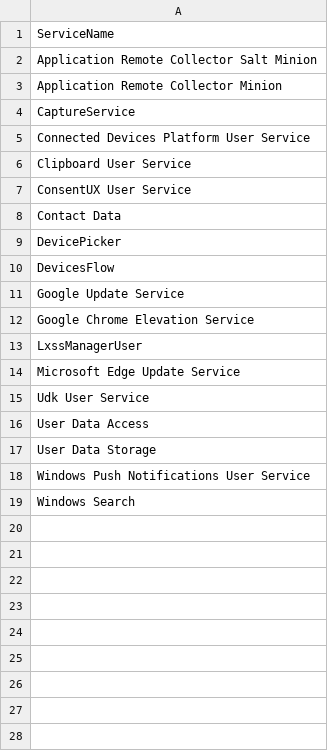
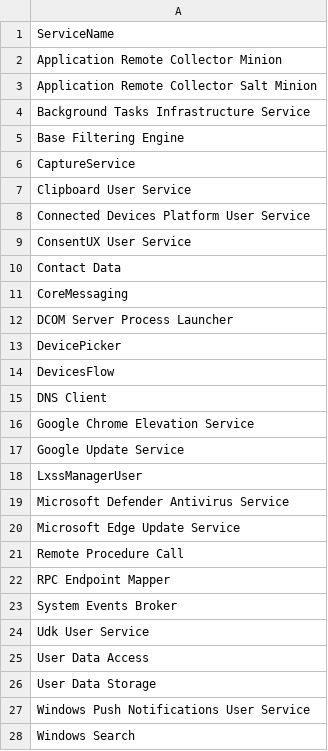
Before and after one commit to sneakdella/SingleVM-ServiceDiscovery, a CSV file: BlackList.csv, drawn as a sheet.

Commit message:
Final function Invoke-NewServices created

```diff
--- a/BlackList.csv
+++ b/BlackList.csv
@@ -1,15 +1,24 @@
 ServiceName
+Application Remote Collector Minion
 Application Remote Collector Salt Minion
-Application Remote Collector Minion
+Background Tasks Infrastructure Service
+Base Filtering Engine
 CaptureService
+Clipboard User Service
 Connected Devices Platform User Service
-Clipboard User Service
 ConsentUX User Service
 Contact Data
+CoreMessaging
+DCOM Server Process Launcher
 DevicePicker
 DevicesFlow
+DNS Client
+Google Chrome Elevation Service
 Google Update Service
-Google Chrome Elevation Service
 LxssManagerUser
+Microsoft Defender Antivirus Service
 Microsoft Edge Update Service
+Remote Procedure Call
+RPC Endpoint Mapper
+System Events Broker
 Udk User Service
```
Also changed, not shown: 2 other files.
